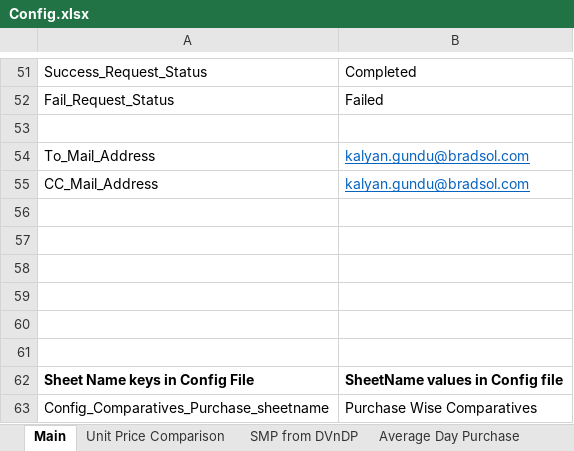
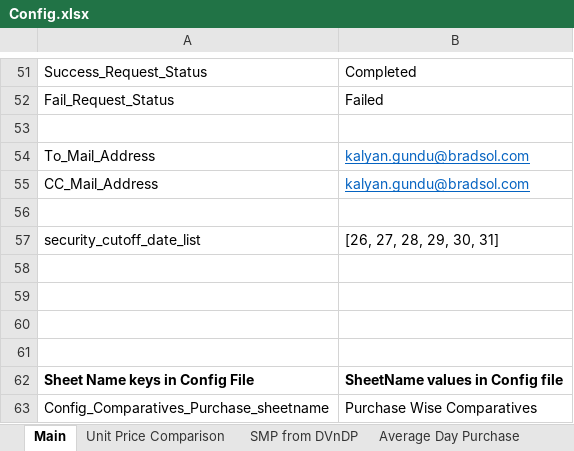
Before and after one commit to rbhattad31/brad-lnco-projects, an Excel workbook: Lnco/Input/Config.xlsx, sheet Main, drawn as a sheet; only a part is shown, gaps mark what is left out; values as stored, in another font and other column widths than the file's, no borders; the diff names each change by its address in the sheet, - before the commit and + after, or states it on an @@ line.

```diff
--- a/Lnco/Input/Config.xlsx (sheet Main)
+++ b/Lnco/Input/Config.xlsx (sheet Main)
-row 57: (empty)
+row 57: security_cutoff_date_list | [26, 27, 28, 29, 30, 31]
```
Also changed, not shown: 6 other files.
